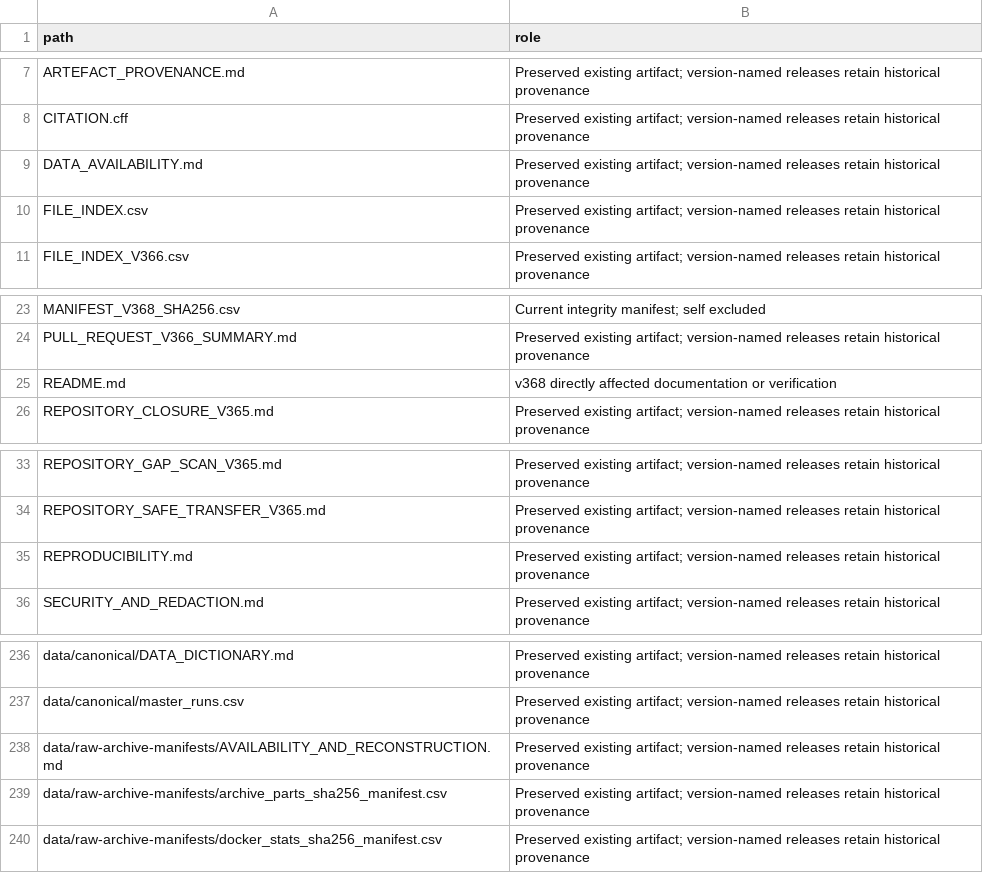
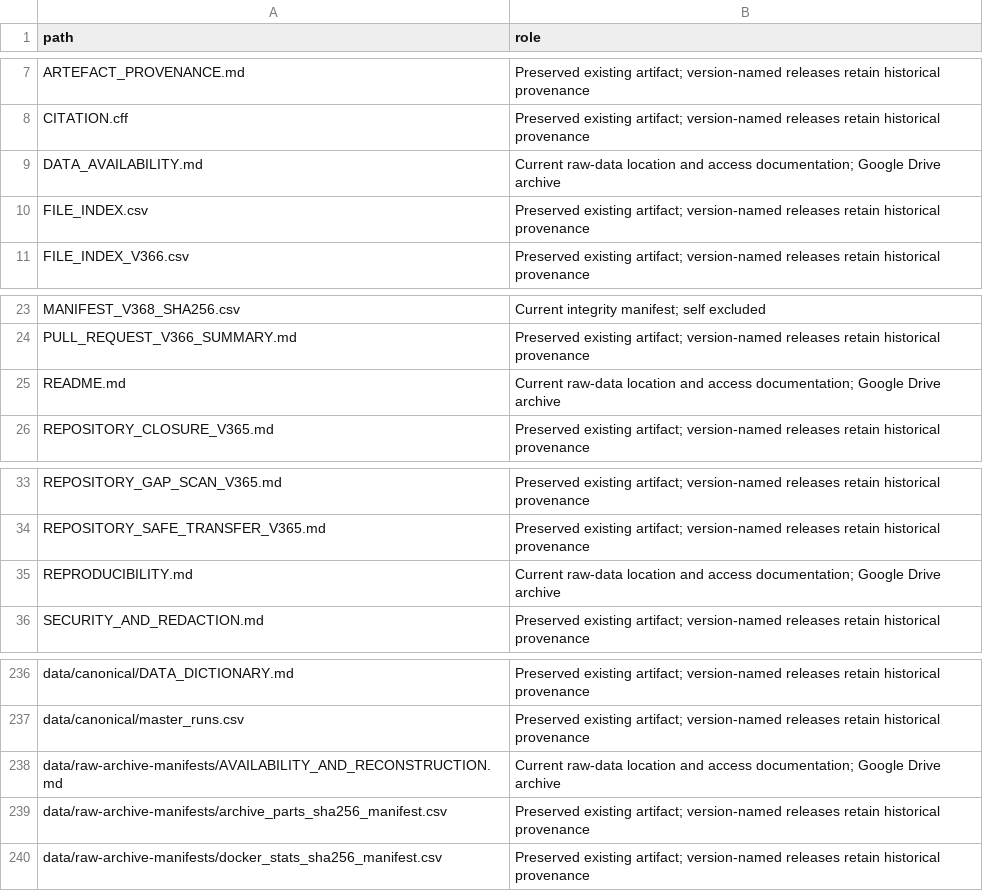
Before and after one commit to Ch4pkRzg4r/django-cross-platform-benchmark, a CSV file: FILE_INDEX_V368.csv, drawn as a sheet; only a part is shown, gaps mark what is left out.

Commit message:
Document complete raw-data archive on Google Drive
Replace outdated partial-availability statements in four current guides with the verified 280-pair archive and its Drive access link. Explain archive parts and permission-based access. Refresh current documentation index roles and integrity hashes; preserve analytical code, canonical data and historical records.

```diff
--- a/FILE_INDEX_V368.csv
+++ b/FILE_INDEX_V368.csv
@@ -8,3 +8,3 @@ ARTEFACT_PROVENANCE.md,Preserved existing artifact; version-named releases retai
 CITATION.cff,Preserved existing artifact; version-named releases retain historical provenance
-DATA_AVAILABILITY.md,Preserved existing artifact; version-named releases retain historical provenance
+DATA_AVAILABILITY.md,Current raw-data location and access documentation; Google Drive archive
 FILE_INDEX.csv,Preserved existing artifact; version-named releases retain historical provenance
@@ -24,3 +24,3 @@ MANIFEST_V368_SHA256.csv,Current integrity manifest; self excluded
 PULL_REQUEST_V366_SUMMARY.md,Preserved existing artifact; version-named releases retain historical provenance
-README.md,v368 directly affected documentation or verification
+README.md,Current raw-data location and access documentation; Google Drive archive
 REPOSITORY_CLOSURE_V365.md,Preserved existing artifact; version-named releases retain historical provenance
@@ -34,3 +34,3 @@ REPOSITORY_GAP_SCAN_V365.md,Preserved existing artifact; version-named releases
 REPOSITORY_SAFE_TRANSFER_V365.md,Preserved existing artifact; version-named releases retain historical provenance
-REPRODUCIBILITY.md,Preserved existing artifact; version-named releases retain historical provenance
+REPRODUCIBILITY.md,Current raw-data location and access documentation; Google Drive archive
 SECURITY_AND_REDACTION.md,Preserved existing artifact; version-named releases retain historical provenance
@@ -237,3 +237,3 @@ data/canonical/DATA_DICTIONARY.md,Preserved existing artifact; version-named rel
 data/canonical/master_runs.csv,Preserved existing artifact; version-named releases retain historical provenance
-data/raw-archive-manifests/AVAILABILITY_AND_RECONSTRUCTION.md,Preserved existing artifact; version-named releases retain historical provenance
+data/raw-archive-manifests/AVAILABILITY_AND_RECONSTRUCTION.md,Current raw-data location and access documentation; Google Drive archive
 data/raw-archive-manifests/archive_parts_sha256_manifest.csv,Preserved existing artifact; version-named releases retain historical provenance
```
Also changed, not shown: MANIFEST_V368_SHA256.csv, 4 other files.
